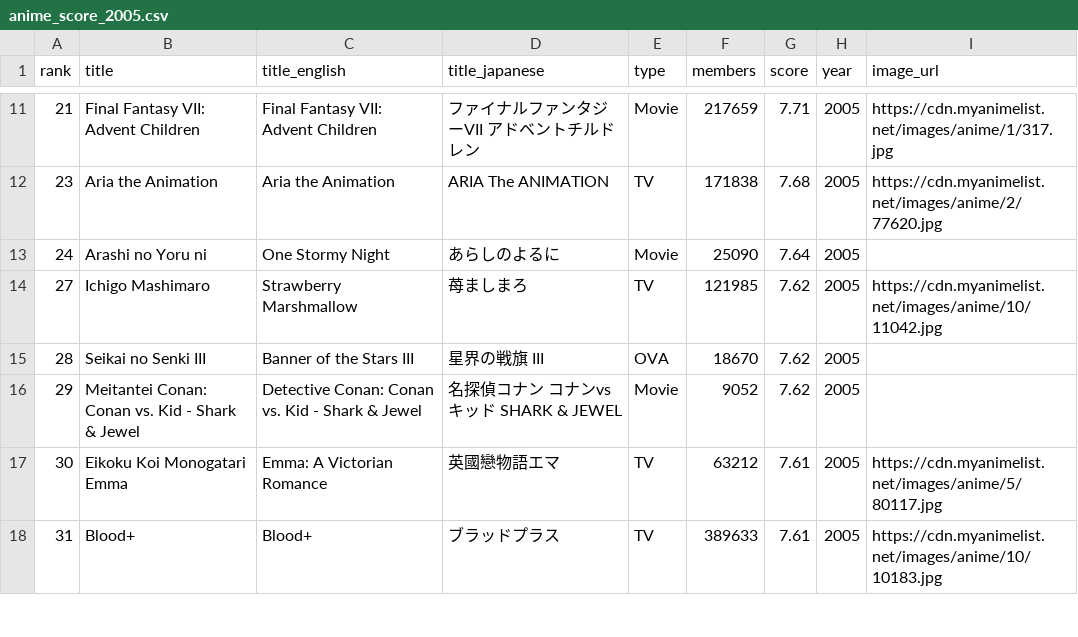
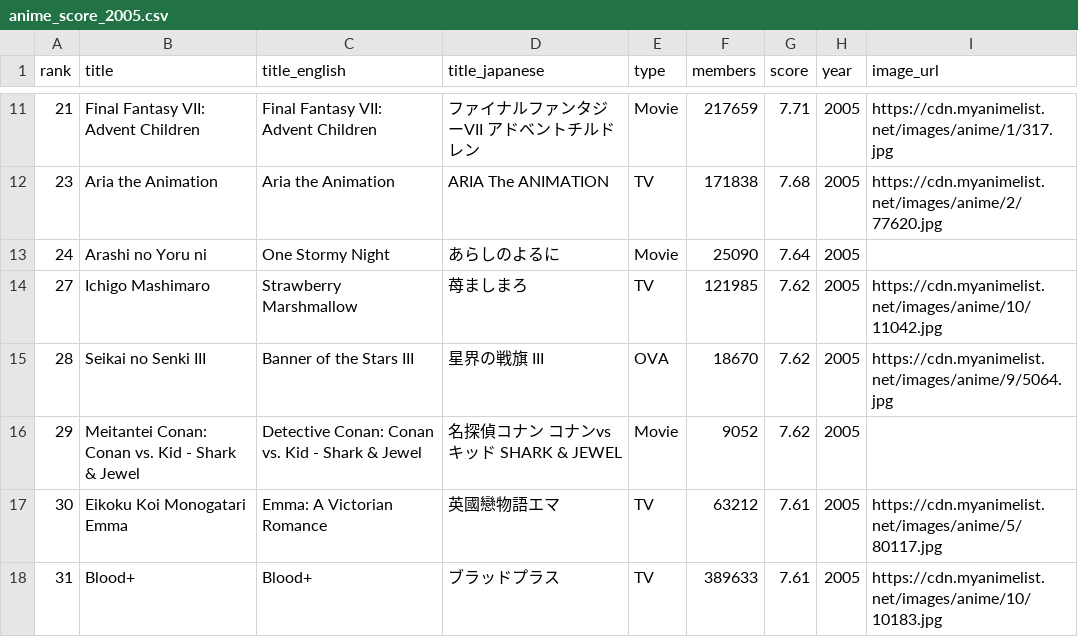
Before and after one commit to timcampy118/timcampy118.github.io, a CSV file: output/anime_score_2005.csv, drawn as a sheet; only a part is shown, gaps mark what is left out.

Commit message:
missing one last img url

```diff
--- a/output/anime_score_2005.csv
+++ b/output/anime_score_2005.csv
@@ -14,3 +14,3 @@ rank,title,title_english,title_japanese,type,members,score,year,image_url
 27,Ichigo Mashimaro,Strawberry Marshmallow,苺ましまろ,TV,121985,7.62,2005,https://cdn.myanimelist.net/images/anime/10/11042.jpg
-28,Seikai no Senki III,Banner of the Stars III,星界の戦旗 III,OVA,18670,7.62,2005,
+28,Seikai no Senki III,Banner of the Stars III,星界の戦旗 III,OVA,18670,7.62,2005,https://cdn.myanimelist.net/images/anime/9/5064.jpg
 29,Meitantei Conan: Conan vs. Kid - Shark & Jewel,Detective Conan: Conan vs. Kid - Shark & Jewel,名探偵コナン コナンvsキッド SHARK & JEWEL,Movie,9052,7.62,2005,
```
